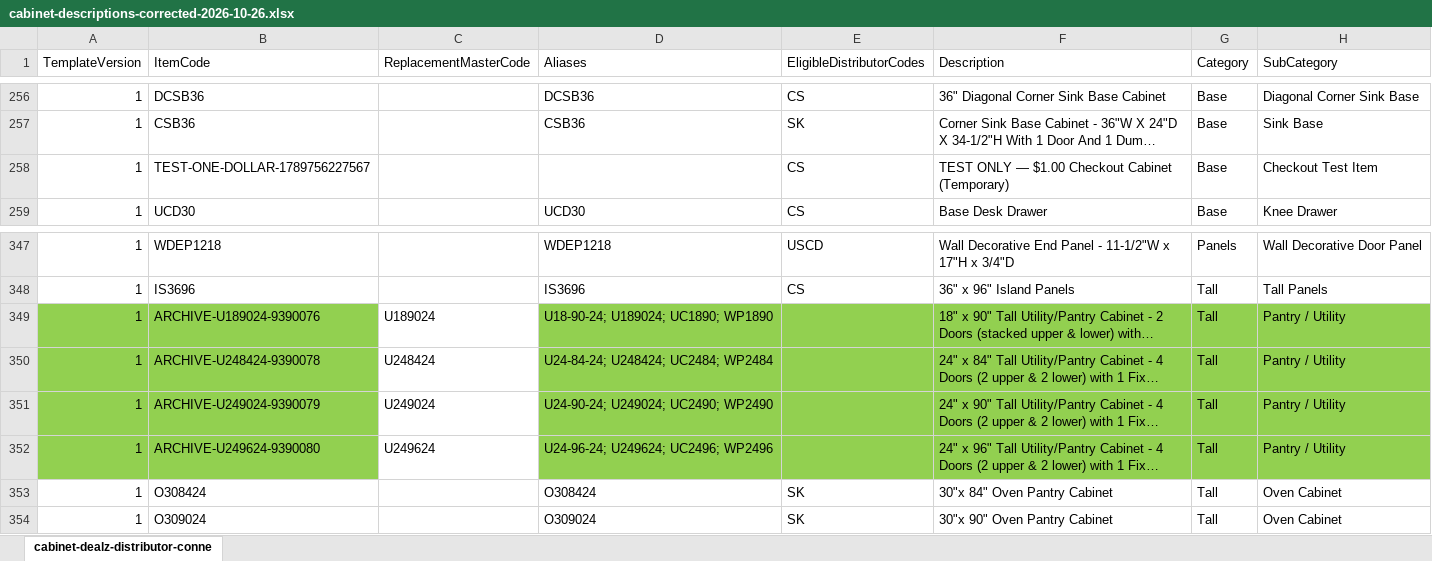
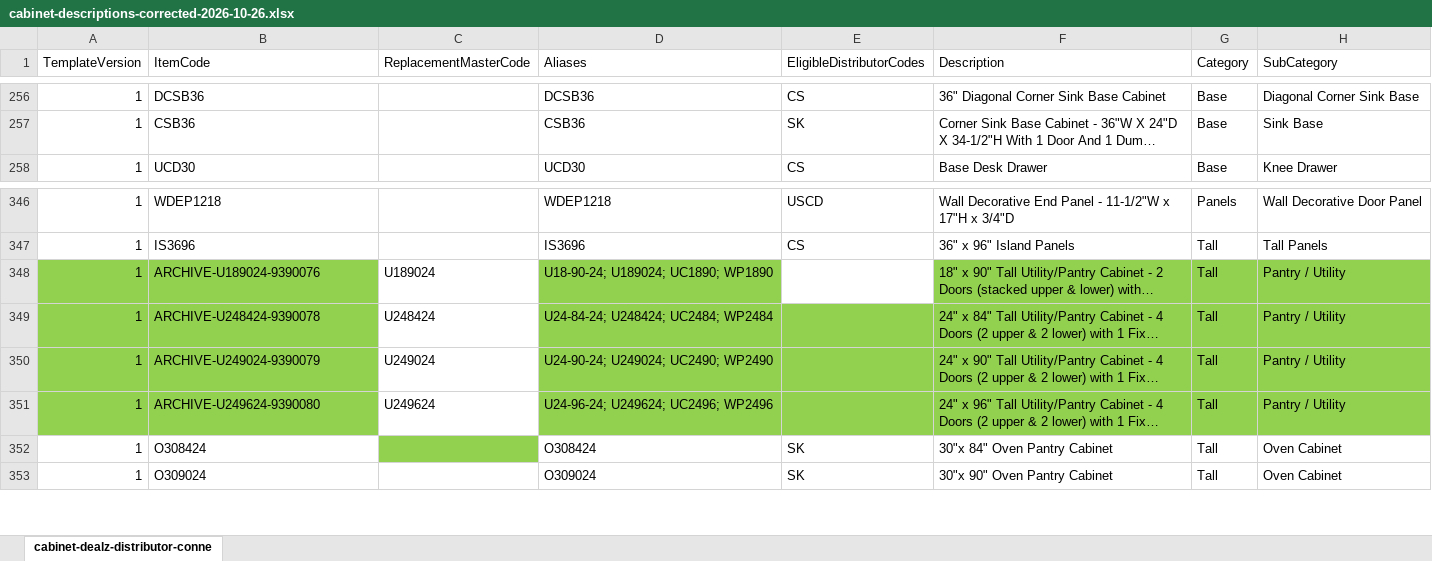
Before and after one commit to 7809tom-sys/cabinet-backend, an Excel workbook: data/distributor-connections/cabinet-descriptions-corrected-2026-10-26.xlsx, sheet cabinet-dealz-distributor-conne, drawn as a sheet; only a part is shown, gaps mark what is left out; long unchanged cells end in …; values as stored, in another font and other column widths than the file's, no borders; removed rows and columns are numbered as before the commit, all else as after; the diff names each change by its address in the sheet, - before the commit and + after, or states it on an @@ line.

```diff
--- a/data/distributor-connections/cabinet-descriptions-corrected-2026-10-26.xlsx (sheet cabinet-dealz-distributor-conne)
+++ b/data/distributor-connections/cabinet-descriptions-corrected-2026-10-26.xlsx (sheet cabinet-dealz-distributor-conne)
-row 258: 1 | TEST-ONE-DOLLAR-1789756227567 |  |  | CS | TEST ONLY — $1.00 Checkout Cabinet (Temporary) | Base | Checkout Test Item
-E348 fill: #92D050
+E348 fill: none
-C352 fill: none
+C352 fill: #92D050
```
Also changed, not shown: 1 other file.
